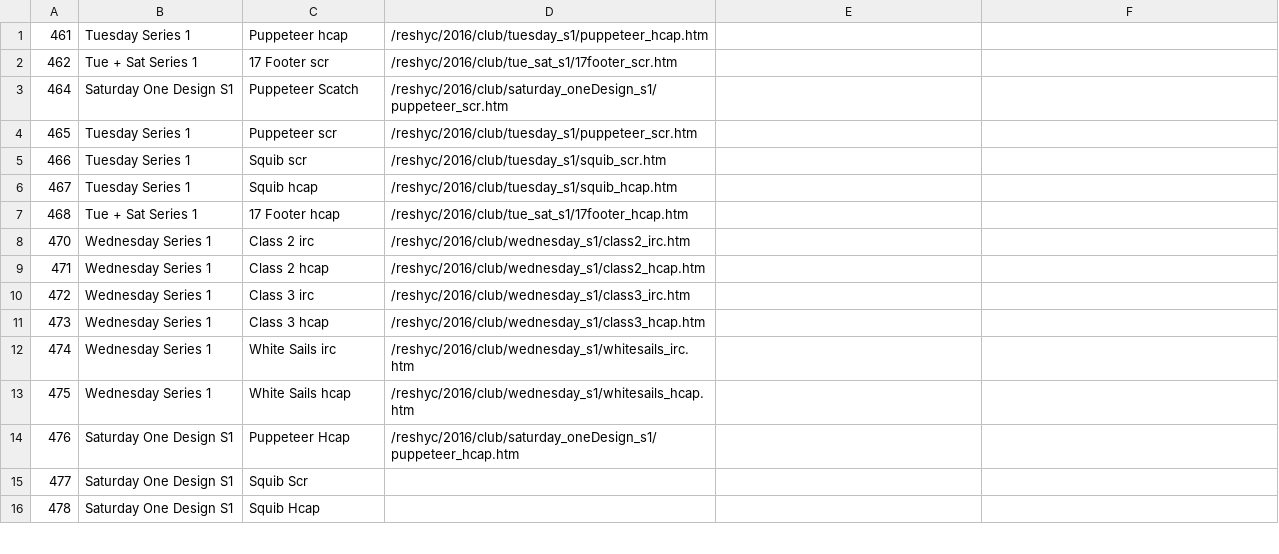
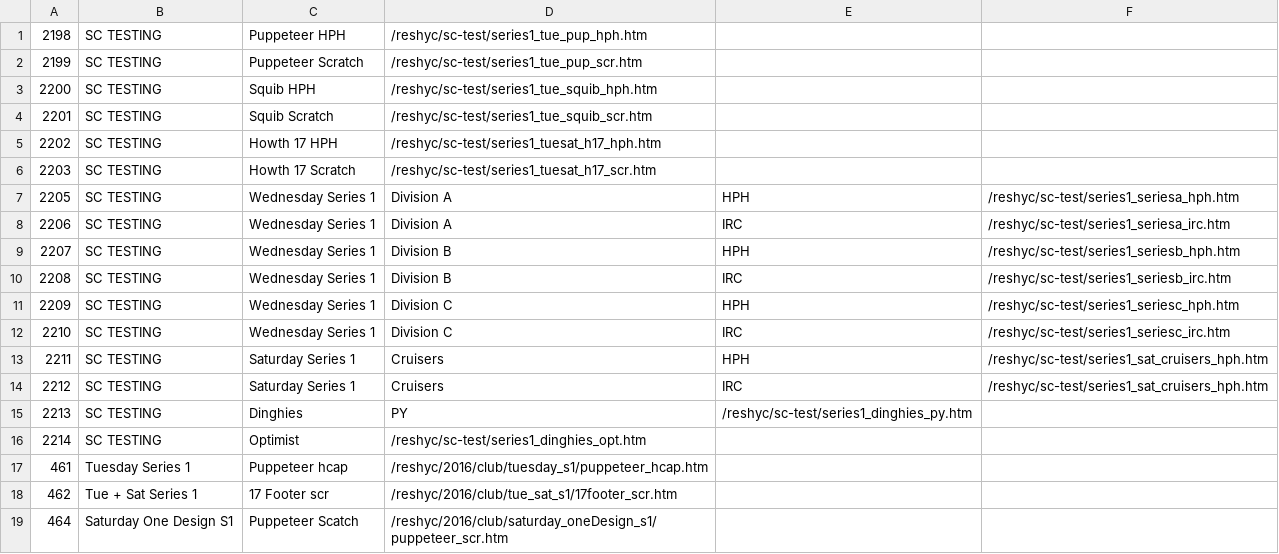
Before and after one commit to markmc/reshyc, a CSV file: backups/admin/2016_club.csv, drawn as a sheet; only a part is shown; the shorter side is filled out with more unchanged rows; the diff names each change by its address in the sheet, - before the commit and + after, or states it on an @@ line.

Commit message:
Admin backup updates

```diff
--- a/backups/admin/2016_club.csv
+++ b/backups/admin/2016_club.csv
+row 1: 2198 | SC TESTING | Puppeteer HPH | /reshyc/sc-test/series1_tue_pup_hph.htm
+row 2: 2199 | SC TESTING | Puppeteer Scratch | /reshyc/sc-test/series1_tue_pup_scr.htm
+row 3: 2200 | SC TESTING | Squib HPH | /reshyc/sc-test/series1_tue_squib_hph.htm
+row 4: 2201 | SC TESTING | Squib Scratch | /reshyc/sc-test/series1_tue_squib_scr.htm
+row 5: 2202 | SC TESTING | Howth 17 HPH | /reshyc/sc-test/series1_tuesat_h17_hph.htm
+row 6: 2203 | SC TESTING | Howth 17 Scratch | /reshyc/sc-test/series1_tuesat_h17_scr.htm
+row 7: 2205 | SC TESTING | Wednesday Series 1 | Division A | HPH | /reshyc/sc-test/series1_seriesa_hph.htm
+row 8: 2206 | SC TESTING | Wednesday Series 1 | Division A | IRC | /reshyc/sc-test/series1_seriesa_irc.htm
+row 9: 2207 | SC TESTING | Wednesday Series 1 | Division B | HPH | /reshyc/sc-test/series1_seriesb_hph.htm
+row 10: 2208 | SC TESTING | Wednesday Series 1 | Division B | IRC | /reshyc/sc-test/series1_seriesb_irc.htm
+row 11: 2209 | SC TESTING | Wednesday Series 1 | Division C | HPH | /reshyc/sc-test/series1_seriesc_hph.htm
+row 12: 2210 | SC TESTING | Wednesday Series 1 | Division C | IRC | /reshyc/sc-test/series1_seriesc_irc.htm
+row 13: 2211 | SC TESTING | Saturday Series 1 | Cruisers | HPH | /reshyc/sc-test/series1_sat_cruisers_hph.htm
+row 14: 2212 | SC TESTING | Saturday Series 1 | Cruisers | IRC | /reshyc/sc-test/series1_sat_cruisers_hph.htm
+row 15: 2213 | SC TESTING | Dinghies | PY | /reshyc/sc-test/series1_dinghies_py.htm
+row 16: 2214 | SC TESTING | Optimist | /reshyc/sc-test/series1_dinghies_opt.htm
```
Also changed, not shown: 1 other file.
